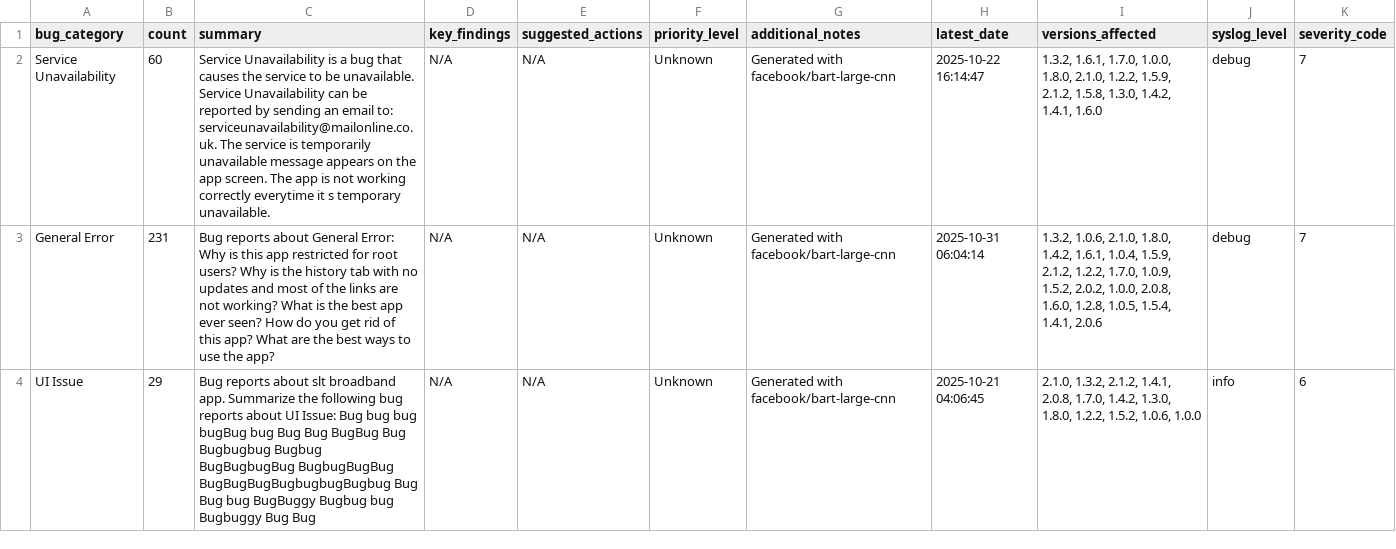
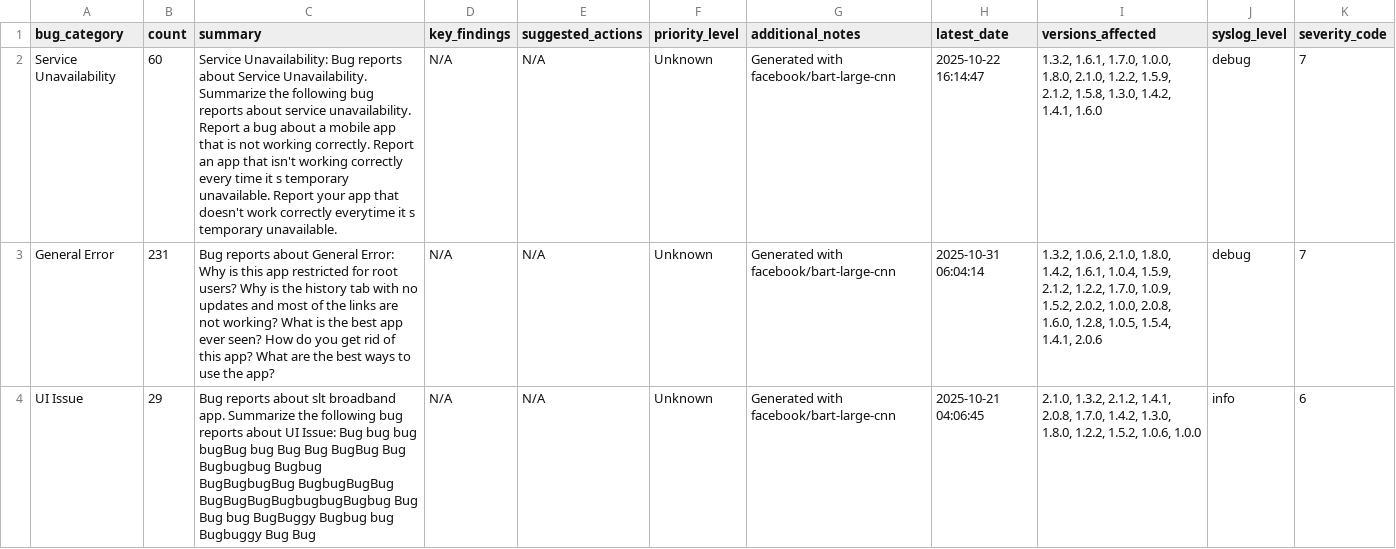
Before and after one commit to Team-SLT/slt-bug-analytics-dashboard, a CSV file: data/developer_bug_summaries.csv, drawn as a sheet; only a part is shown.

```diff
--- a/data/developer_bug_summaries.csv
+++ b/data/developer_bug_summaries.csv
@@ -1,3 +1,3 @@
 bug_category,count,summary,key_findings,suggested_actions,priority_level,additional_notes,latest_date,versions_affected,syslog_level,severity_code
-Service Unavailability,60,Service Unavailability is a bug that causes the service to be unavailable. Service Unavailability can be reported by sending an email to: serviceunavailability@mailonline.co.uk. The service is temporarily unavailable message appears on the app screen. The app is not working correctly everytime it s temporary unavailable.,N/A,N/A,Unknown,Generated with facebook/bart-large-cnn,2025-10-22 16:14:47,"1.3.2, 1.6.1, 1.7.0, 1.0.0, 1.8.0, 2.1.0, 1.2.2, 1.5.9, 2.1.2, 1.5.8, 1.3.0, 1.4.2, 1.4.1, 1.6.0",debug,7
+Service Unavailability,60,Service Unavailability: Bug reports about Service Unavailability. Summarize the following bug reports about service unavailability. Report a bug about a mobile app that is not working correctly. Report an app that isn't working correctly every time it s temporary unavailable. Report your app that doesn't work correctly everytime it s temporary unavailable.,N/A,N/A,Unknown,Generated with facebook/bart-large-cnn,2025-10-22 16:14:47,"1.3.2, 1.6.1, 1.7.0, 1.0.0, 1.8.0, 2.1.0, 1.2.2, 1.5.9, 2.1.2, 1.5.8, 1.3.0, 1.4.2, 1.4.1, 1.6.0",debug,7
 General Error,231,Bug reports about General Error: Why is this app restricted for root users? Why is the history tab with no updates and most of the links are not working? What is the best app ever seen? How do you get rid of this app? What are the best ways to use the app?,N/A,N/A,Unknown,Generated with facebook/bart-large-cnn,2025-10-31 06:04:14,"1.3.2, 1.0.6, 2.1.0, 1.8.0, 1.4.2, 1.6.1, 1.0.4, 1.5.9, 2.1.2, 1.2.2, 1.7.0, 1.0.9, 1.5.2, 2.0.2, 1.0.0, 2.0.8, 1.6.0, 1.2.8, 1.0.5, 1.5.4, 1.4.1, 2.0.6",debug,7
```
Also changed, not shown: data/bug_predictions.csv, data/categorized_bugs.csv, 4 other files.
